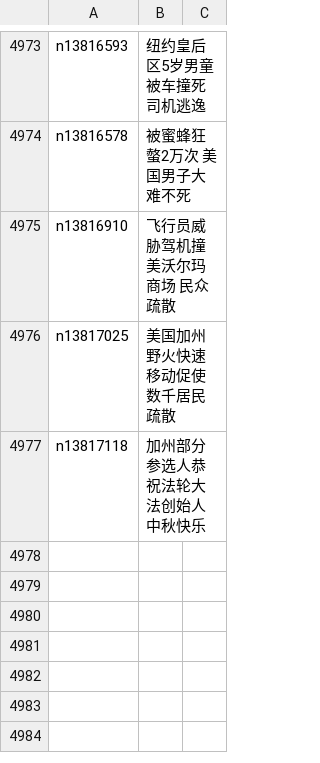
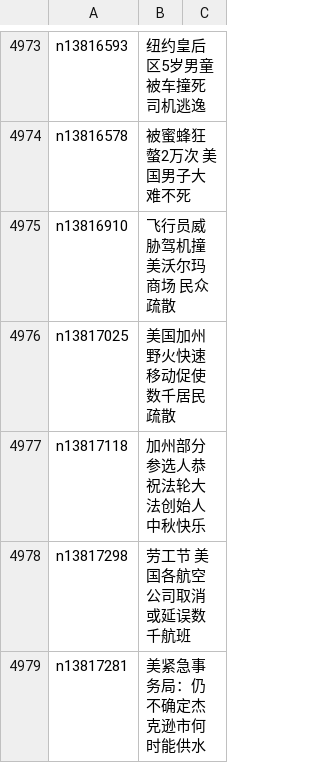
Before and after one commit to easy2view/epoch-news, a CSV file: indexes/ncid1078160.csv, drawn as a sheet; only a part is shown, gaps mark what is left out.

```diff
--- a/indexes/ncid1078160.csv
+++ b/indexes/ncid1078160.csv
@@ -4977 +4977,3 @@ n13817025,美国加州野火快速移动促使数千居民疏散
 n13817118,加州部分参选人恭祝法轮大法创始人中秋快乐
+n13817298,劳工节 美国各航空公司取消或延误数千航班
+n13817281,美紧急事务局：仍不确定杰克逊市何时能供水
```
Also changed, not shown: indexes/ncid283.csv, 18 other files.
